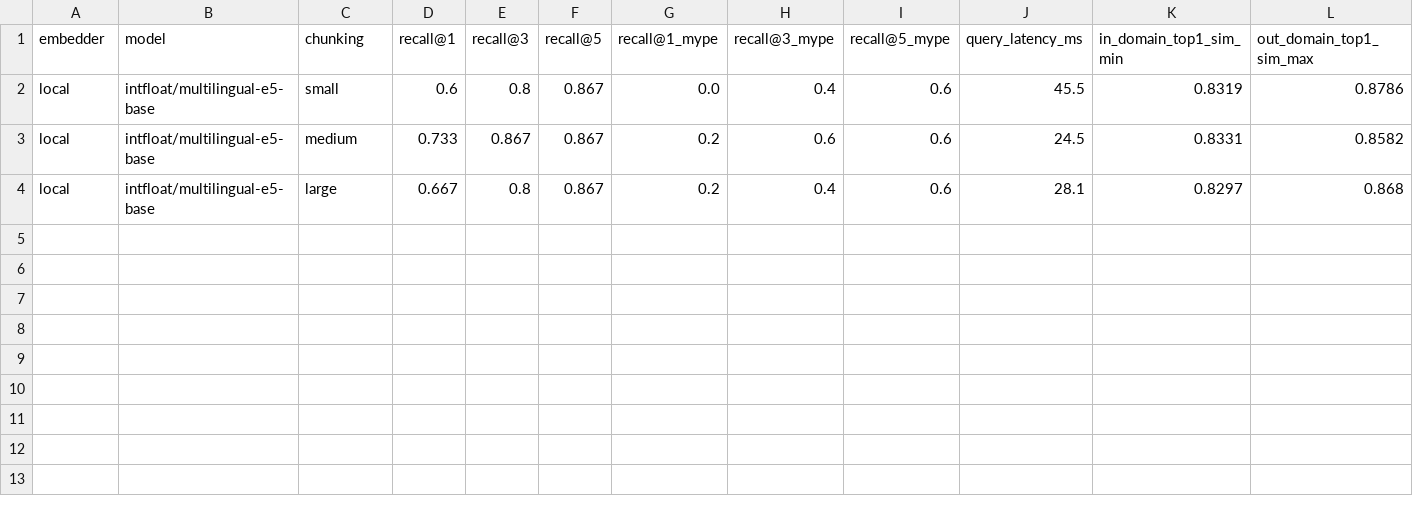
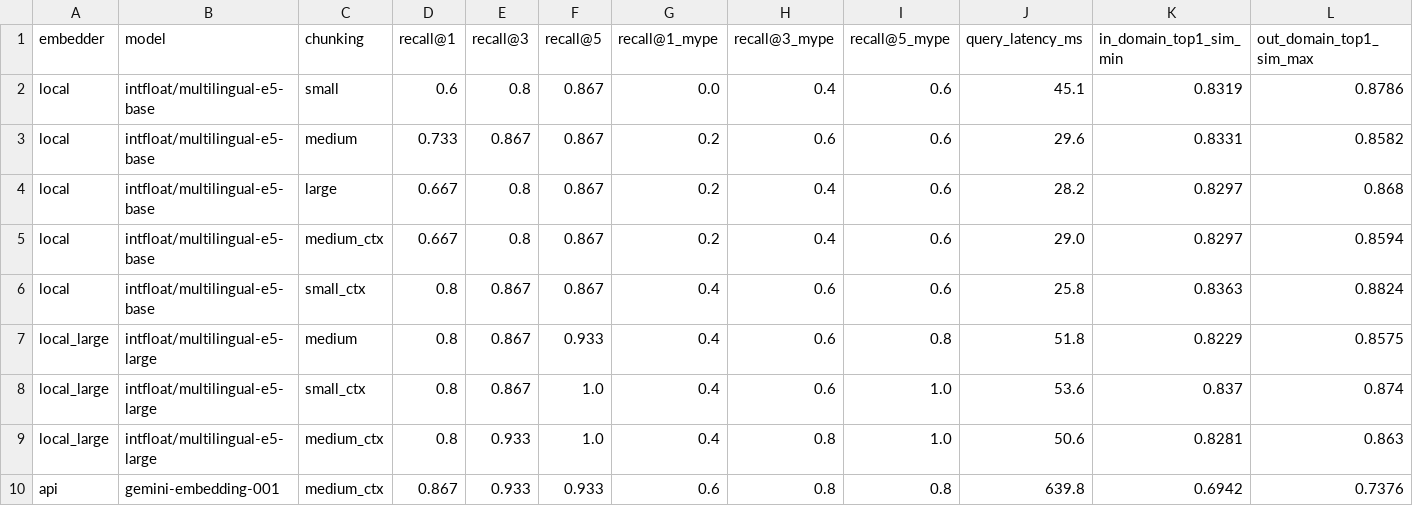
Before and after one commit to mhuaquistoa/normative_rag_procurement_radar, a CSV file: tarea1_rag_normativo/reports/eval_summary.csv, drawn as a sheet.

```diff
--- a/tarea1_rag_normativo/reports/eval_summary.csv
+++ b/tarea1_rag_normativo/reports/eval_summary.csv
@@ -1,4 +1,10 @@
 embedder,model,chunking,recall@1,recall@3,recall@5,recall@1_mype,recall@3_mype,recall@5_mype,query_latency_ms,in_domain_top1_sim_min,out_domain_top1_sim_max
-local,intfloat/multilingual-e5-base,small,0.6,0.8,0.867,0.0,0.4,0.6,45.5,0.8319,0.8786
-local,intfloat/multilingual-e5-base,medium,0.733,0.867,0.867,0.2,0.6,0.6,24.5,0.8331,0.8582
-local,intfloat/multilingual-e5-base,large,0.667,0.8,0.867,0.2,0.4,0.6,28.1,0.8297,0.868
+local,intfloat/multilingual-e5-base,small,0.6,0.8,0.867,0.0,0.4,0.6,45.1,0.8319,0.8786
+local,intfloat/multilingual-e5-base,medium,0.733,0.867,0.867,0.2,0.6,0.6,29.6,0.8331,0.8582
+local,intfloat/multilingual-e5-base,large,0.667,0.8,0.867,0.2,0.4,0.6,28.2,0.8297,0.868
+local,intfloat/multilingual-e5-base,medium_ctx,0.667,0.8,0.867,0.2,0.4,0.6,29.0,0.8297,0.8594
+local,intfloat/multilingual-e5-base,small_ctx,0.8,0.867,0.867,0.4,0.6,0.6,25.8,0.8363,0.8824
+local_large,intfloat/multilingual-e5-large,medium,0.8,0.867,0.933,0.4,0.6,0.8,51.8,0.8229,0.8575
+local_large,intfloat/multilingual-e5-large,small_ctx,0.8,0.867,1.0,0.4,0.6,1.0,53.6,0.837,0.874
+local_large,intfloat/multilingual-e5-large,medium_ctx,0.8,0.933,1.0,0.4,0.8,1.0,50.6,0.8281,0.863
+api,gemini-embedding-001,medium_ctx,0.867,0.933,0.933,0.6,0.8,0.8,639.8,0.6942,0.7376
```
Also changed, not shown: tarea1_rag_normativo/logs/index_builds.csv, 21 other files.
